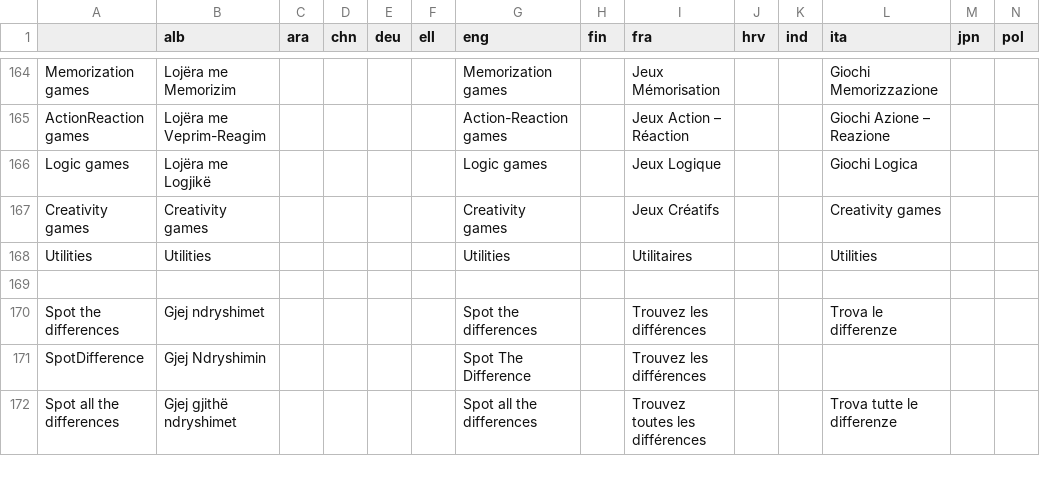
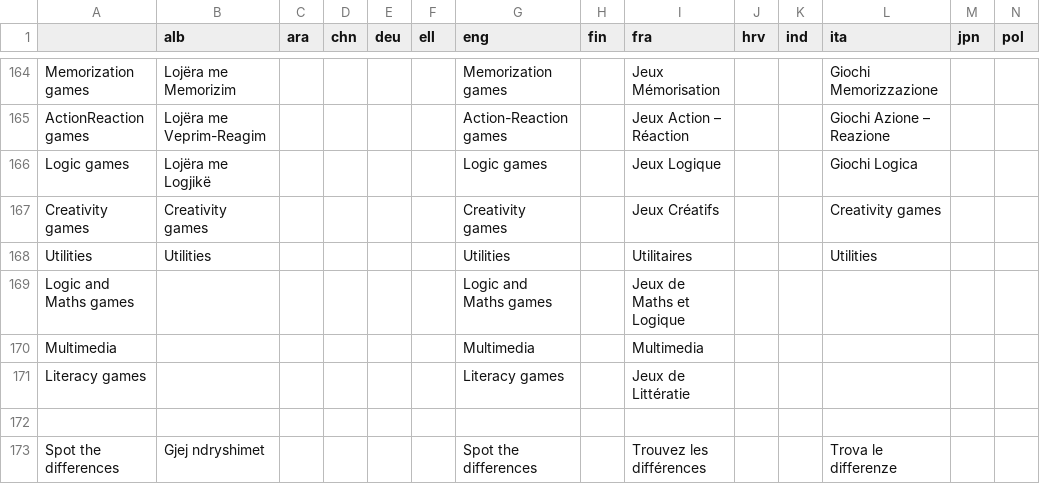
Before and after one commit to GazePlay/GazePlay, a CSV file: gazeplay/src/main/resources/data/multilinguism/multilinguism.csv, drawn as a sheet; only a part is shown, gaps mark what is left out; the shorter side is filled out with more unchanged rows; rows hold the shown columns only; the diff names each change by its address in the sheet, - before the commit and + after, or states it on an @@ line.

Commit message:
Modification of game categories

```diff
--- a/gazeplay/src/main/resources/data/multilinguism/multilinguism.csv
+++ b/gazeplay/src/main/resources/data/multilinguism/multilinguism.csv
+row 169: Logic and Maths games |  |  |  |  |  | Logic and Maths games |  | Jeux de Maths et Logique
+row 170: Multimedia |  |  |  |  |  | Multimedia |  | Multimedia
+row 171: Literacy games |  |  |  |  |  | Literacy games |  | Jeux de Littératie
```
Also changed, not shown: 54 other files.
